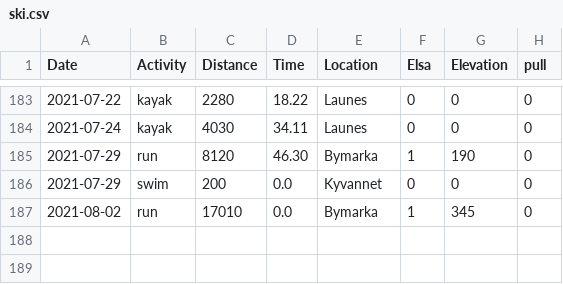
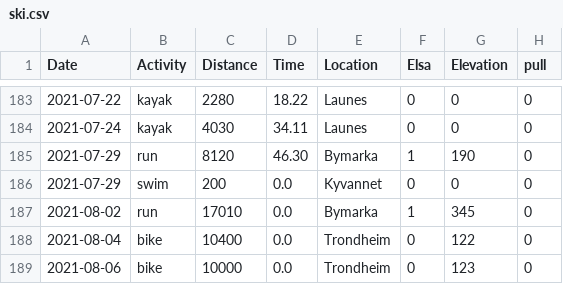
Before and after one commit to Olarm/Treningsdagbok, a CSV file: ski.csv, drawn as a sheet; only a part is shown, gaps mark what is left out.

```diff
--- a/ski.csv
+++ b/ski.csv
@@ -187 +187,3 @@ Date,Activity,Distance,Time,Location,Elsa,Elevation,pull
 2021-08-02,run,17010,0.0,Bymarka,1,345,0
+2021-08-04,bike,10400,0.0,Trondheim,0,122,0
+2021-08-06,bike,10000,0.0,Trondheim,0,123,0
```
Also changed, not shown: 1 other file.
